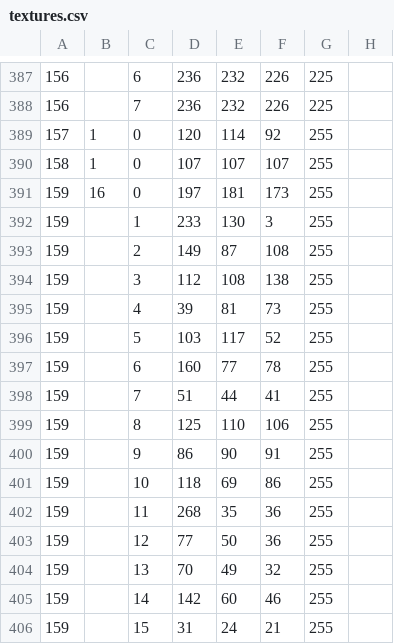
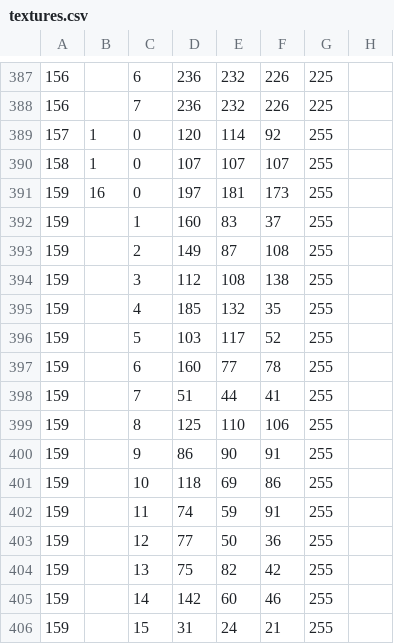
Before and after one commit to saltire/cmapbash, a CSV file: textures.csv, drawn as a sheet; only a part is shown, gaps mark what is left out; the diff names each change by its address in the sheet, - before the commit and + after, or states it on an @@ line.

Commit message:
Corrected some colours

```diff
--- a/textures.csv
+++ b/textures.csv
-D392: 233
+D392: 160
-E392: 130
+E392: 83
-F392: 3
+F392: 37
-D395: 39
+D395: 185
-E395: 81
+E395: 132
-F395: 73
+F395: 35
-D402: 268
+D402: 74
-E402: 35
+E402: 59
-F402: 36
+F402: 91
-D404: 70
+D404: 75
-E404: 49
+E404: 82
-F404: 32
+F404: 42
```
